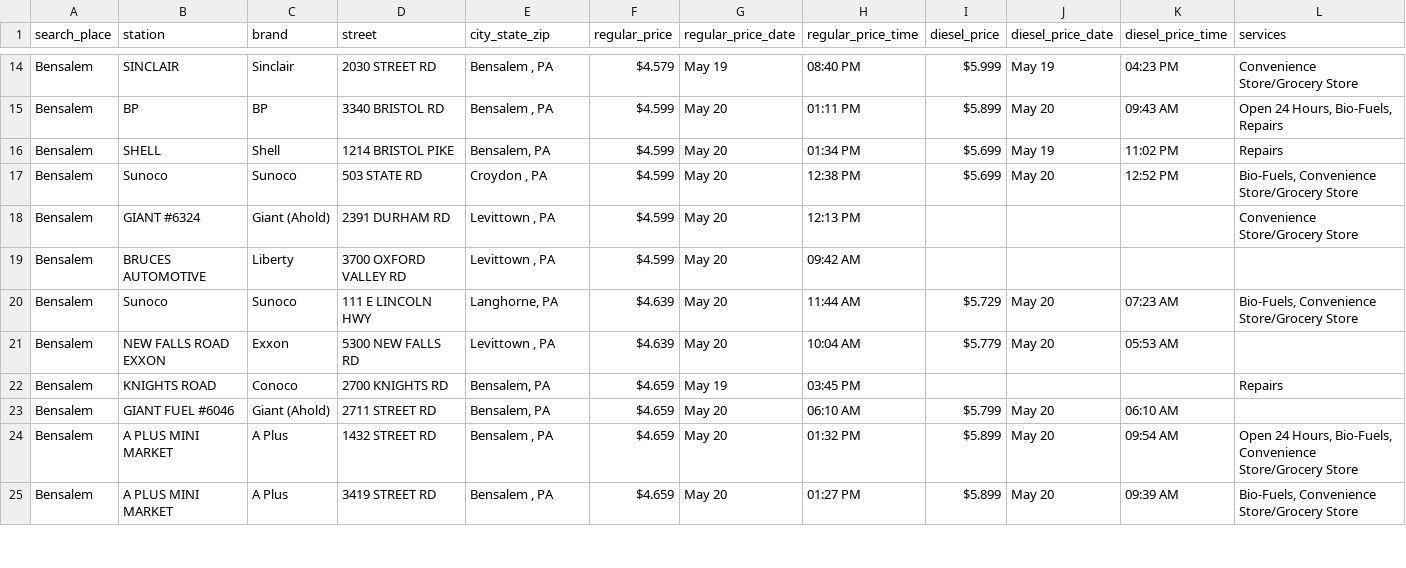
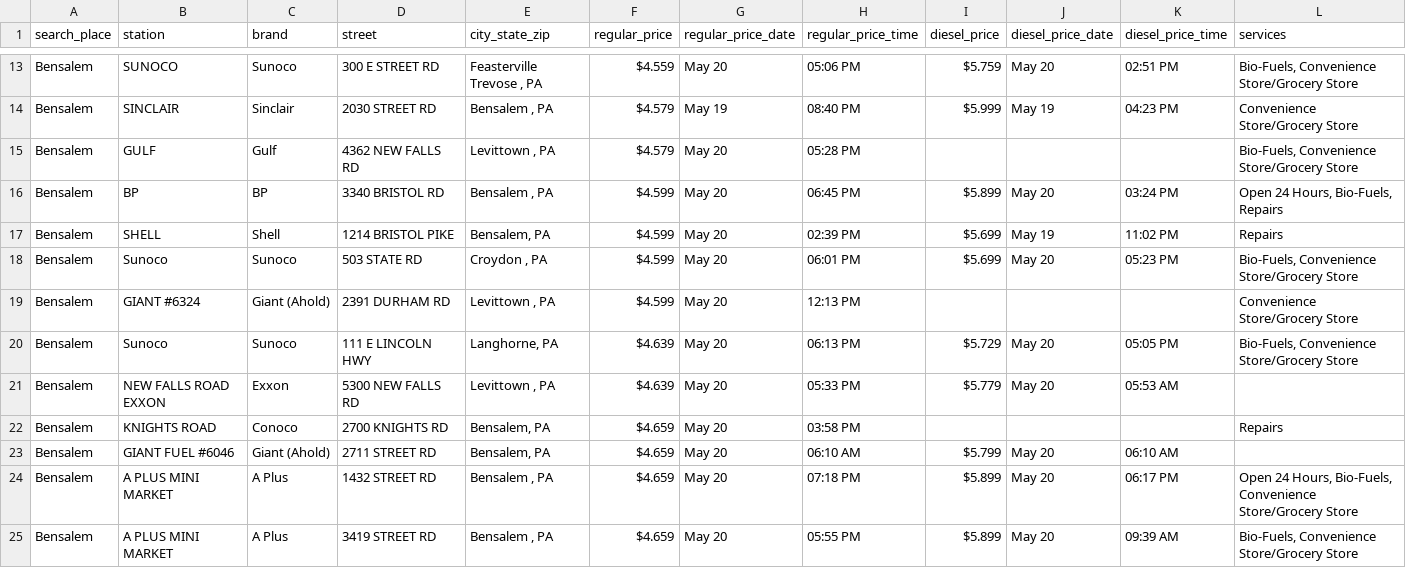
Before and after one commit to CUlleryUSATRepos/BucksGasRepo, a CSV file: BucksGasPrices/BensalemGas.csv, drawn as a sheet; only a part is shown, gaps mark what is left out; removed rows and columns are numbered as before the commit, all else as after; the diff covers the shown part only; the diff names each change by its address in the sheet, - before the commit and + after, or states it on an @@ line.

Commit message:
Auto update gas prices 2026-05-20 20:01:00

```diff
--- a/BucksGasPrices/BensalemGas.csv
+++ b/BucksGasPrices/BensalemGas.csv
+row 13: Bensalem | SUNOCO | Sunoco | 300 E STREET RD | Feasterville Trevose , PA | $4.559 | May 20 | 05:06 PM | $5.759 | May 20 | 02:51 PM | Bio-Fuels, Convenience Store/Grocery Store
+row 15: Bensalem | GULF | Gulf | 4362 NEW FALLS RD | Levittown , PA | $4.579 | May 20 | 05:28 PM |  |  |  | Bio-Fuels, Convenience Store/Grocery Store
-H16 (regular_price_time): 01:11 PM
+H16 (regular_price_time): 06:45 PM
-K16 (diesel_price_time): 09:43 AM
+K16 (diesel_price_time): 03:24 PM
-H17 (regular_price_time): 01:34 PM
+H17 (regular_price_time): 02:39 PM
-H18 (regular_price_time): 12:38 PM
+H18 (regular_price_time): 06:01 PM
-K18 (diesel_price_time): 12:52 PM
+K18 (diesel_price_time): 05:23 PM
-row 19: Bensalem | BRUCES AUTOMOTIVE | Liberty | 3700 OXFORD VALLEY RD | Levittown , PA | $4.599 | May 20 | 09:42 AM
-H20 (regular_price_time): 11:44 AM
+H20 (regular_price_time): 06:13 PM
-K20 (diesel_price_time): 07:23 AM
+K20 (diesel_price_time): 05:05 PM
-H21 (regular_price_time): 10:04 AM
+H21 (regular_price_time): 05:33 PM
-G22 (regular_price_date): May 19
+G22 (regular_price_date): May 20
-H22 (regular_price_time): 03:45 PM
+H22 (regular_price_time): 03:58 PM
-H24 (regular_price_time): 01:32 PM
+H24 (regular_price_time): 07:18 PM
-K24 (diesel_price_time): 09:54 AM
+K24 (diesel_price_time): 06:17 PM
-H25 (regular_price_time): 01:27 PM
+H25 (regular_price_time): 05:55 PM
```
Also changed, not shown: 1 added row, 2 removed rows and 43 edited cells elsewhere in this file, BucksGasPrices/BristolGas.csv, BucksGasPrices/CroydonGas.csv, 52 other files.
